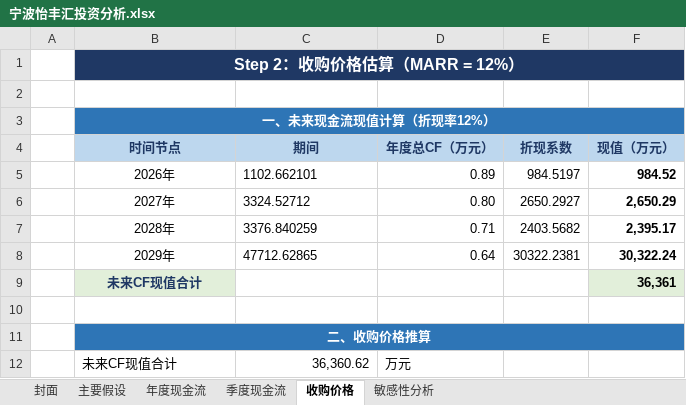
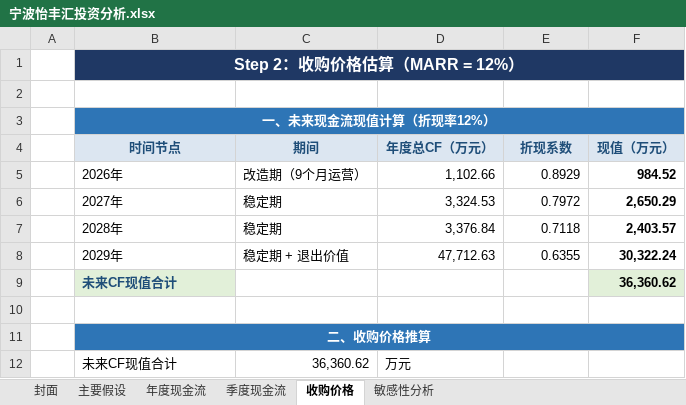
Before and after one commit to amithyst/EngineringEconomyCaseStudy, an Excel workbook: final_report/宁波怡丰汇投资分析.xlsx, sheet 收购价格, drawn as a sheet; only a part is shown; values as stored, in another font and other column widths than the file's, no borders; the diff names each change by its address in the sheet, - before the commit and + after, or states it on an @@ line.

Commit message:
Polish final report and workbook

```diff
--- a/final_report/宁波怡丰汇投资分析.xlsx (sheet 收购价格)
+++ b/final_report/宁波怡丰汇投资分析.xlsx (sheet 收购价格)
-B4:F4 fill: #BDD7EE
+B4:F4 fill: #DCE6F1
-B5:B9 alignment: center
+B5:B9 alignment: left
-C5 (期间): 1102.662101
+C5 (期间): 改造期（9个月运营）
-D5 (年度总CF（万元）): 0.89
+D5 (年度总CF（万元）): 1,102.66
-E5 (折现系数): 984.5197
+E5 (折现系数): 0.8929
-C6 (期间): 3324.52712
+C6 (期间): 稳定期
-D6 (年度总CF（万元）): 0.80
+D6 (年度总CF（万元）): 3,324.53
-E6 (折现系数): 2650.2927
+E6 (折现系数): 0.7972
-C7 (期间): 3376.840259
+C7 (期间): 稳定期
-D7 (年度总CF（万元）): 0.71
+D7 (年度总CF（万元）): 3,376.84
-E7 (折现系数): 2403.5682
+E7 (折现系数): 0.7118
-F7 (现值（万元）): 2,395.17
+F7 (现值（万元）): 2,403.57
-C8 (期间): 47712.62865
+C8 (期间): 稳定期 + 退出价值
-D8 (年度总CF（万元）): 0.64
+D8 (年度总CF（万元）): 47,712.63
-E8 (折现系数): 30322.2381
+E8 (折现系数): 0.6355
-F9 (现值（万元）): 36,361
+F9 (现值（万元）): 36,360.62
```
Also changed, not shown: sheet 季度现金流, sheet 敏感性分析, 13 other files.
